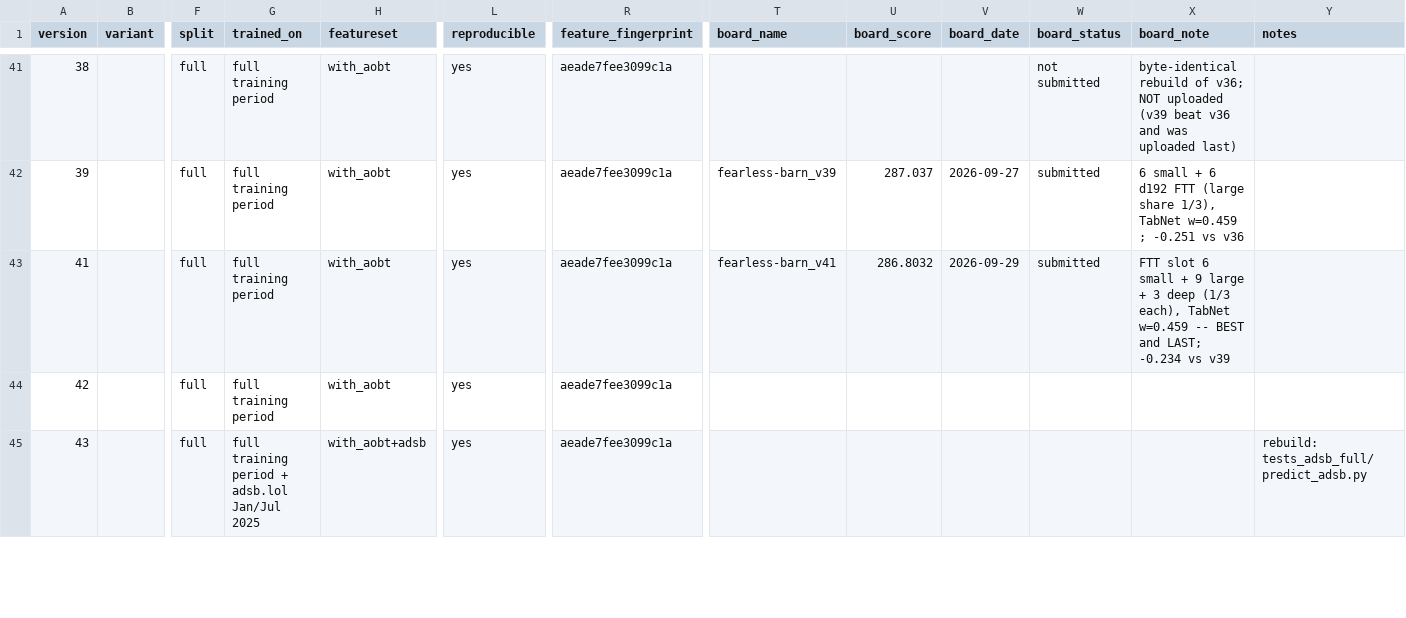
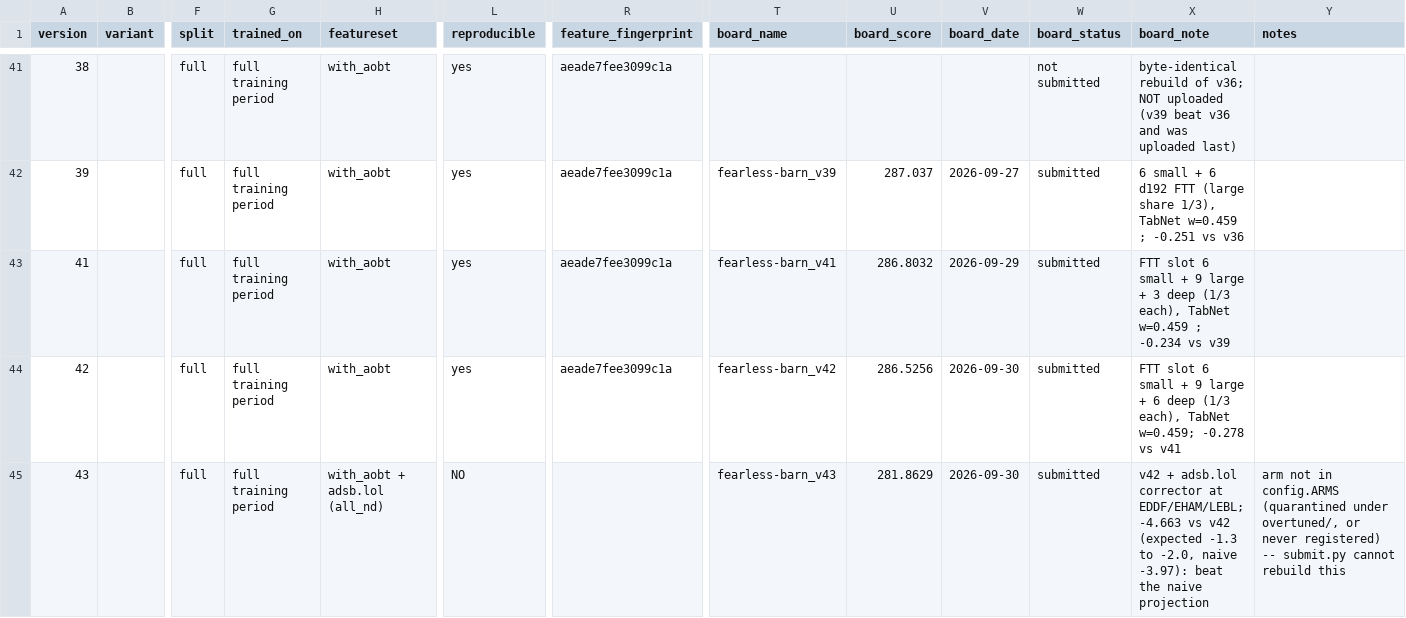
Before and after one commit to e-seet/fearless-barn, a CSV file: exploration/submissions/submissions.csv, drawn as a sheet; only a part is shown, gaps mark what is left out; the diff covers the shown part only; the diff names each change by its address in the sheet, - before the commit and + after, or states it on an @@ line.

```diff
--- a/exploration/submissions/submissions.csv
+++ b/exploration/submissions/submissions.csv
-X43 (board_note): …TabNet w=0.459 -- BEST and LAST; -0.234 vs…
+X43 (board_note): …TabNet w=0.459 ; -0.234 vs…
-T44 (board_name): (empty)
+T44 (board_name): fearless-barn_v42
-U44 (board_score): (empty)
+U44 (board_score): 286.5256
-V44:V45 (board_date): (empty)
+V44:V45 (board_date): 2026-09-30
-W44:W45 (board_status): (empty)
+W44:W45 (board_status): submitted
-X44 (board_note): (empty)
+X44 (board_note): FTT slot 6 small + 9 large + 6 deep (1/3 each), TabNet w=0.459; -0.278 vs v41
-G45 (trained_on): full training period + adsb.lol Jan/Jul 2025
+G45 (trained_on): full training period
-H45 (featureset): with_aobt+adsb
+H45 (featureset): with_aobt + adsb.lol (all_nd)
-L45 (reproducible): yes
+L45 (reproducible): NO
-R45 (feature_fingerprint): aeade7fee3099c1a
+R45 (feature_fingerprint): (empty)
-T45 (board_name): (empty)
+T45 (board_name): fearless-barn_v43
-U45 (board_score): (empty)
+U45 (board_score): 281.8629
-X45 (board_note): (empty)
+X45 (board_note): v42 + adsb.lol corrector at EDDF/EHAM/LEBL; -4.663 vs v42 (expected -1.3 to -2.0, naive -3.97): beat the naive projection
-Y45 (notes): rebuild: tests_adsb_full/predict_adsb.py
+Y45 (notes): arm not in config.ARMS (quarantined under overtuned/, or never registered) -- submit.py cannot rebuild this
```
Also changed, not shown: 1 added row and 50 edited cells elsewhere in this file, exploration/submissions/board_scores.csv, 7 other files.
